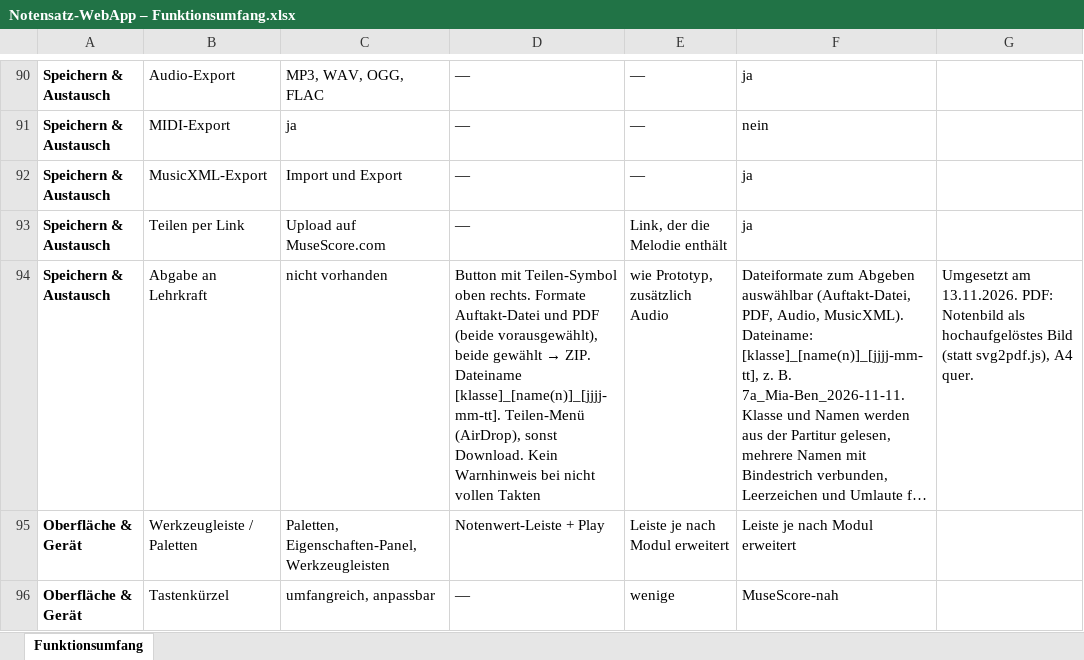
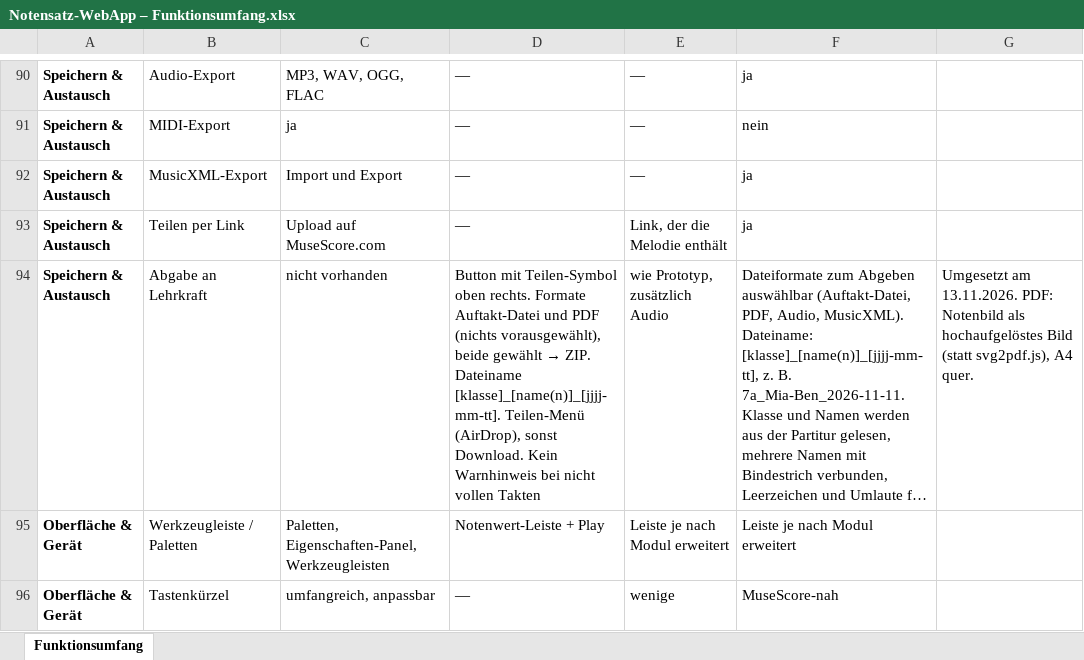
Before and after one commit to jonathan-1414/auftakt, an Excel workbook: docs/Notensatz-WebApp – Funktionsumfang.xlsx, sheet Funktionsumfang, drawn as a sheet; only a part is shown, gaps mark what is left out; long unchanged cells end in …; values as stored, in another font and other column widths than the file's, no borders; the diff names each change by its address in the sheet, - before the commit and + after, or states it on an @@ line.

```diff
--- a/docs/Notensatz-WebApp – Funktionsumfang.xlsx (sheet Funktionsumfang)
+++ b/docs/Notensatz-WebApp – Funktionsumfang.xlsx (sheet Funktionsumfang)
-D94: …und PDF (beide vorausgewählt), beide…
+D94: …und PDF (nichts vorausgewählt), beide…
```
Also changed, not shown: 3 other files.
